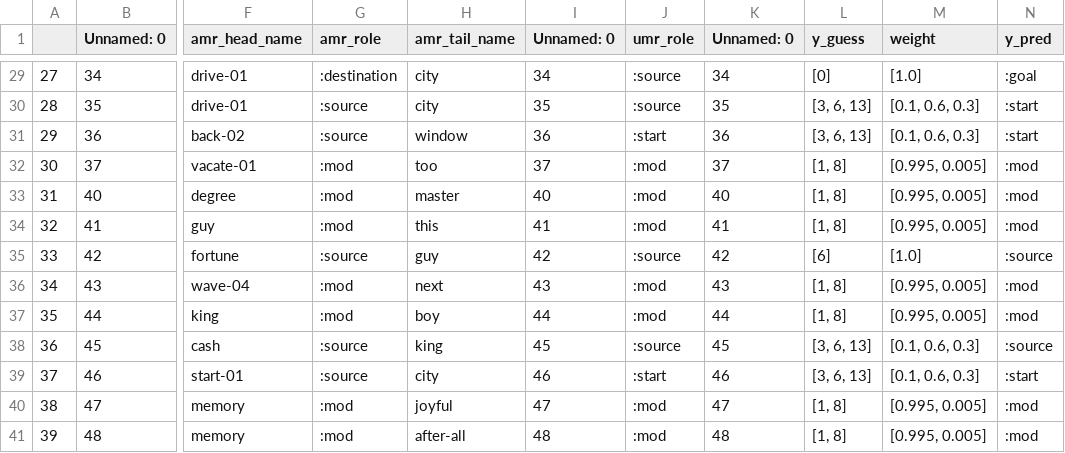
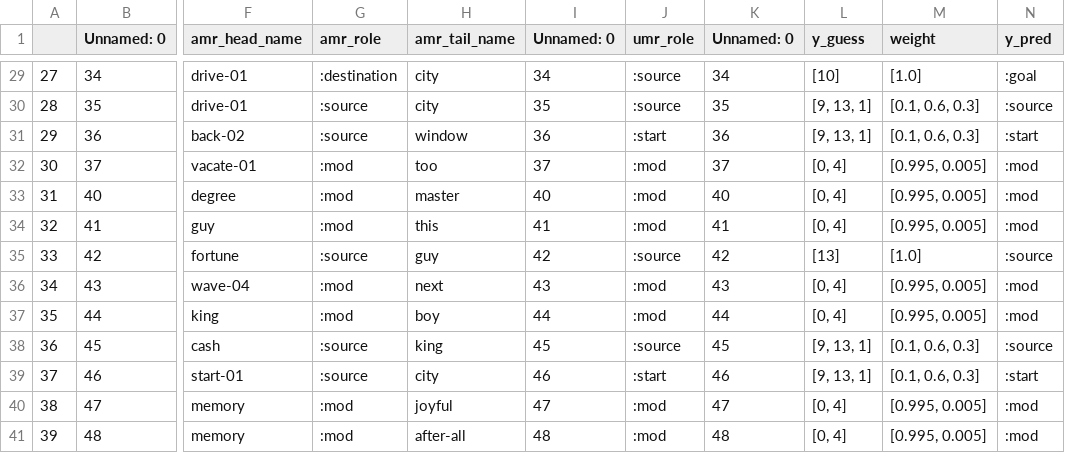
Before and after one commit to clairepost/AMRtoUMR, a CSV file: nn_with_rules_test.csv, drawn as a sheet; only a part is shown, gaps mark what is left out; the diff covers the shown part only; the diff names each change by its address in the sheet, - before the commit and + after, or states it on an @@ line.

```diff
--- a/nn_with_rules_test.csv
+++ b/nn_with_rules_test.csv
-L29 (y_guess): [0]
+L29 (y_guess): [10]
-L30:L31 (y_guess): [3, 6, 13]
+L30:L31 (y_guess): [9, 13, 1]
-N30 (y_pred): :start
+N30 (y_pred): :source
-L32:L34 (y_guess): [1, 8]
+L32:L34 (y_guess): [0, 4]
-L35 (y_guess): [6]
+L35 (y_guess): [13]
-L36:L37 (y_guess): [1, 8]
+L36:L37 (y_guess): [0, 4]
-L38:L39 (y_guess): [3, 6, 13]
+L38:L39 (y_guess): [9, 13, 1]
-L40:L41 (y_guess): [1, 8]
+L40:L41 (y_guess): [0, 4]
```
Also changed, not shown: 29 edited cells elsewhere in this file, baseline_results_NEW.csv, training_data_splits.csv, 2 other files.
